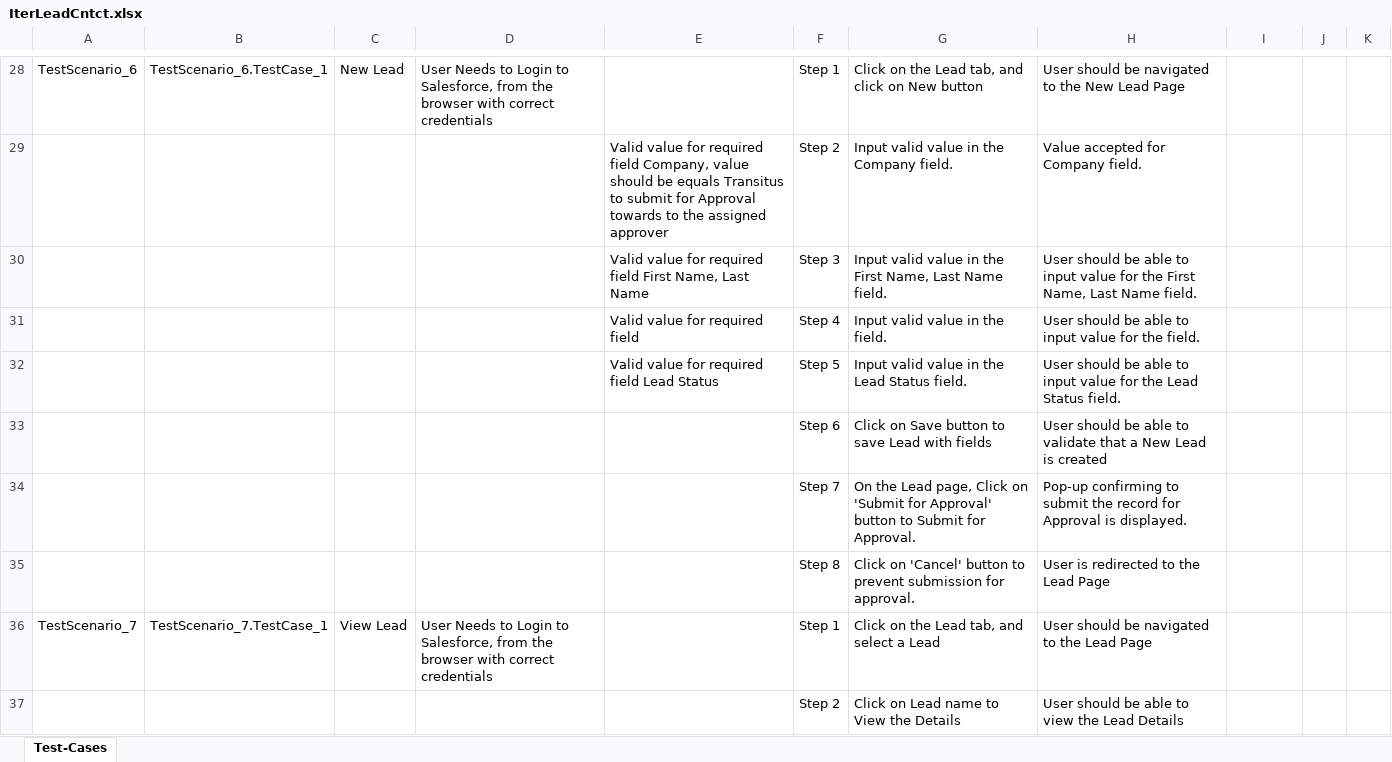
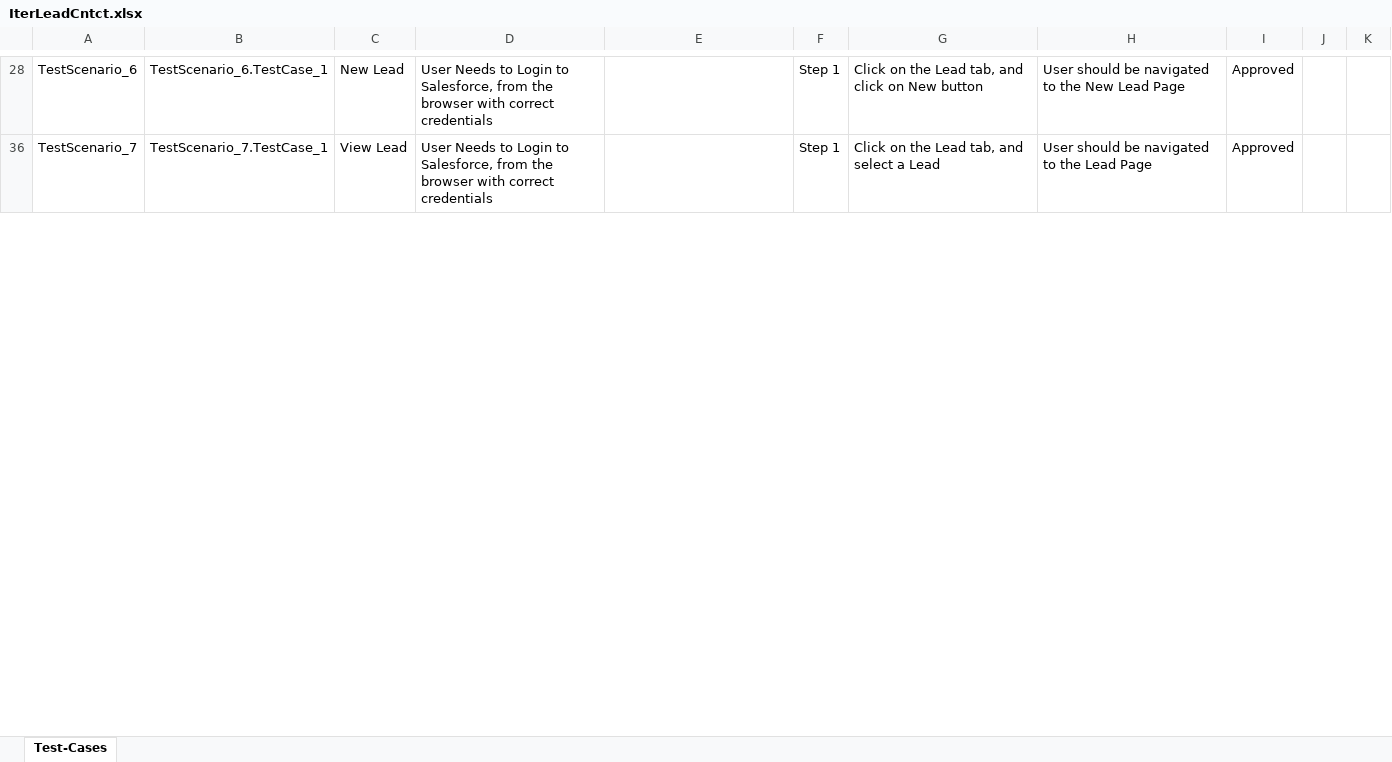
Before and after one commit to ShaikMohamedIrfan/creatiee, an Excel workbook: IterLeadCntct.xlsx, sheet Test-Cases, drawn as a sheet; only a part is shown, gaps mark what is left out; values as stored, in another font and other column widths than the file's, no borders; table styles not drawn; the diff covers the shown part only; the diff names each change by its address in the sheet, - before the commit and + after, or states it on an @@ line.

```diff
--- a/IterLeadCntct.xlsx (sheet Test-Cases)
+++ b/IterLeadCntct.xlsx (sheet Test-Cases)
-I28: (empty)
+I28: Approved
@@ row 29 hidden:  |  |  |  | Valid value for required field Company, value should be equals Transitus to submit for Approval towards to the assigned approver | Step 2 | Input valid value in the Company field. | Value accepted for Company field. @@
@@ row 30 hidden:  |  |  |  | Valid value for required field First Name, Last Name | Step 3 | Input valid value in the First Name, Last Name field. | User should be able to input value for the First Name, Last Name field. @@
@@ row 31 hidden:  |  |  |  | Valid value for required field | Step 4 | Input valid value in the field. | User should be able to input value for the field. @@
@@ row 32 hidden:  |  |  |  | Valid value for required field Lead Status | Step 5 | Input valid value in the Lead Status field. | User should be able to input value for the Lead Status field. @@
@@ row 33 hidden:  |  |  |  |  | Step 6 | Click on Save button to save Lead with fields | User should be able to validate that a New Lead is created @@
@@ row 34 hidden:  |  |  |  |  | Step 7 | On the Lead page, Click on 'Submit for Approval' button to Submit for Approval. | Pop-up confirming to submit the record for Approval is displayed. @@
@@ row 35 hidden:  |  |  |  |  | Step 8 | Click on 'Cancel' button to prevent submission for approval. | User is redirected to the Lead Page @@
-I36: (empty)
+I36: Approved
@@ row 37 hidden:  |  |  |  |  | Step 2 | Click on Lead name to View the Details | User should be able to view the Lead Details @@
```
Also changed, not shown: 40 hidden or unhidden rows and 7 edited cells elsewhere in this sheet.
